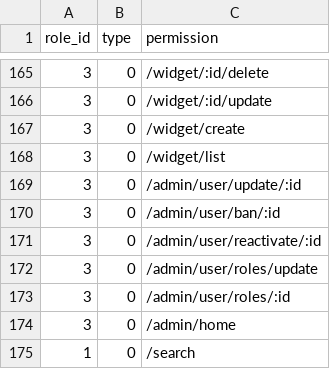
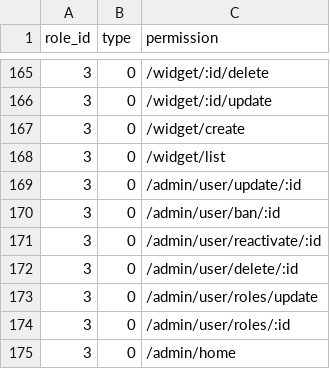
Before and after one commit to kate-makarova/cuento-backend, a CSV file: src/Install/permissions.csv, drawn as a sheet; only a part is shown, gaps mark what is left out; the shorter side is filled out with more unchanged rows; the diff names each change by its address in the sheet, - before the commit and + after, or states it on an @@ line.

```diff
--- a/src/Install/permissions.csv
+++ b/src/Install/permissions.csv
+row 172: 3 | 0 | /admin/user/delete/:id
```
Also changed, not shown: 2 other files.
